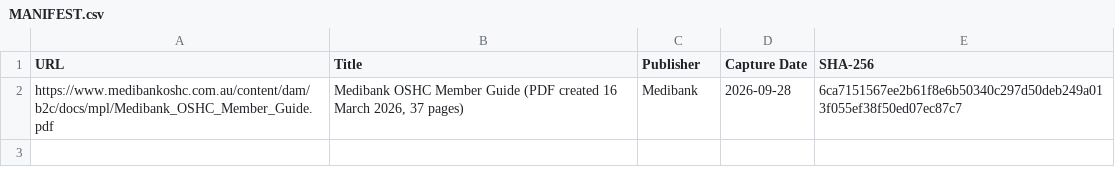
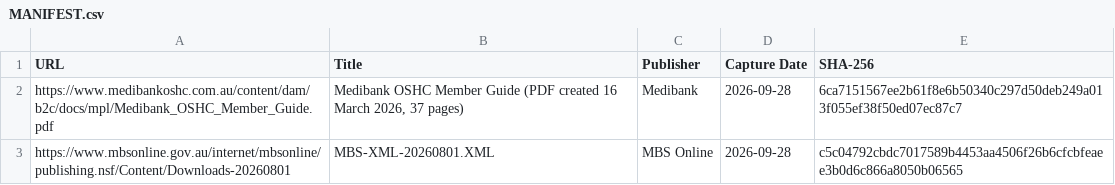
Before and after one commit to Bikram2051/oshc-when-it-matters, a CSV file: corpus/MANIFEST.csv, drawn as a sheet.

Commit message:
Update corpus snapshot manifest

```diff
--- a/corpus/MANIFEST.csv
+++ b/corpus/MANIFEST.csv
@@ -2 +2,2 @@ URL,Title,Publisher,Capture Date,SHA-256
 https://www.medibankoshc.com.au/content/dam/b2c/docs/mpl/Medibank_OSHC_Member_Guide.pdf,"Medibank OSHC Member Guide (PDF created 16 March 2026, 37 pages)",Medibank,2026-09-28,6ca7151567ee2b61f8e6b50340c297d50deb249a013f055ef38f50ed07ec87c7
+https://www.mbsonline.gov.au/internet/mbsonline/publishing.nsf/Content/Downloads-20260801,"MBS-XML-20260801.XML",MBS Online,2026-09-28,c5c04792cbdc7017589b4453aa4506f26b6cfcbfeaee3b0d6c866a8050b06565
```
